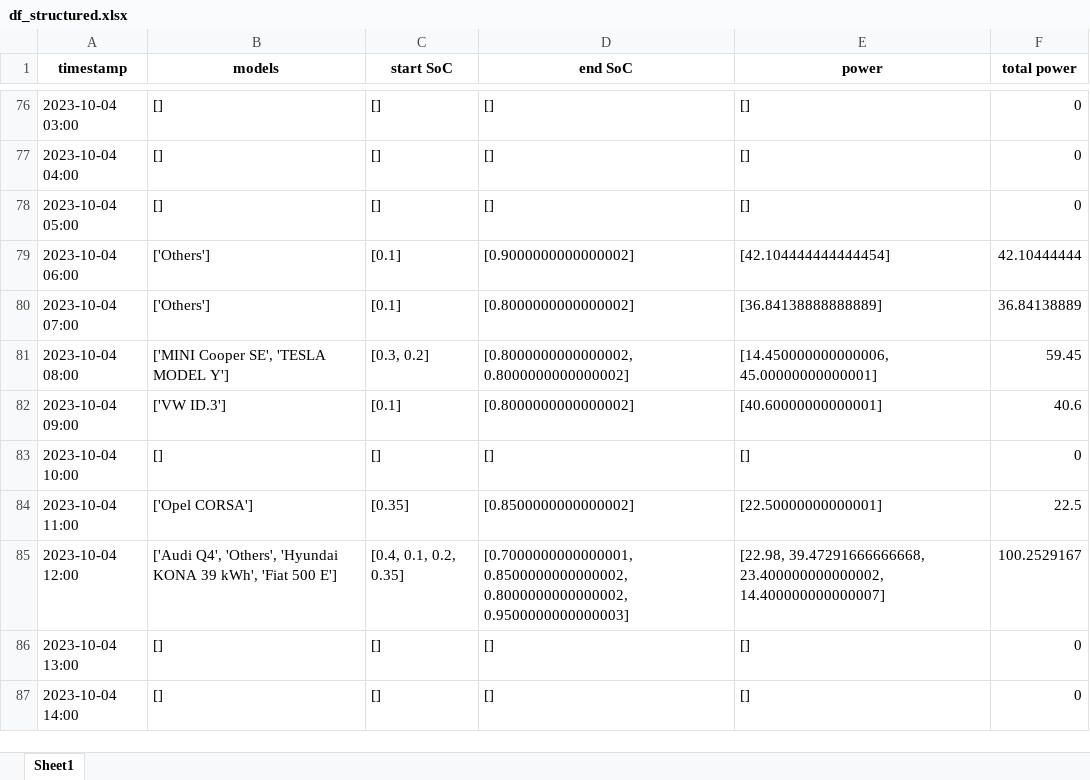
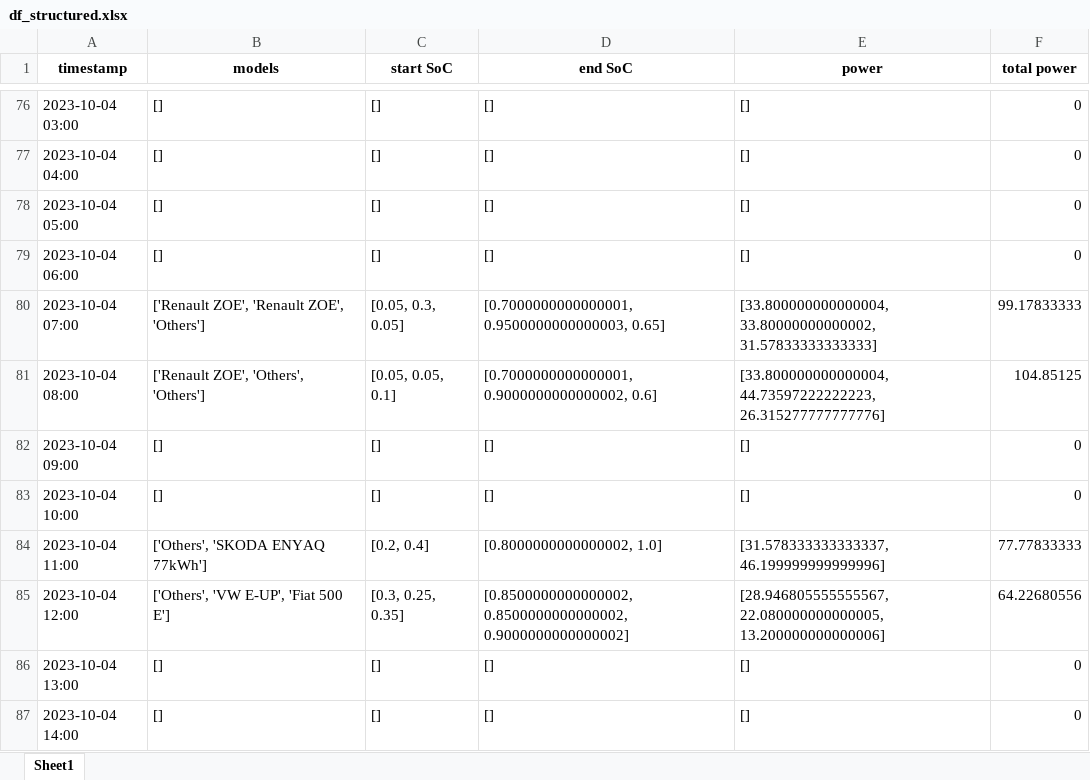
Before and after one commit to christianLeomil/masterthesis, an Excel workbook: output/df_structured.xlsx, sheet Sheet1, drawn as a sheet; only a part is shown, gaps mark what is left out; values as stored, in another font and other column widths than the file's, no borders; the diff covers the shown part only; the diff names each change by its address in the sheet, - before the commit and + after, or states it on an @@ line.

```diff
--- a/output/df_structured.xlsx (sheet Sheet1)
+++ b/output/df_structured.xlsx (sheet Sheet1)
-B79 (models): ['Others']
+B79 (models): []
-C79 (start SoC): [0.1]
+C79 (start SoC): []
-D79 (end SoC): [0.9000000000000002]
+D79 (end SoC): []
-E79 (power): [42.104444444444454]
+E79 (power): []
-F79 (total power): 42.10444444
+F79 (total power): 0
-B80 (models): ['Others']
+B80 (models): ['Renault ZOE', 'Renault ZOE', 'Others']
-C80 (start SoC): [0.1]
+C80 (start SoC): [0.05, 0.3, 0.05]
-D80 (end SoC): [0.8000000000000002]
+D80 (end SoC): [0.7000000000000001, 0.9500000000000003, 0.65]
-E80 (power): [36.84138888888889]
+E80 (power): [33.800000000000004, 33.80000000000002, 31.57833333333333]
-F80 (total power): 36.84138889
+F80 (total power): 99.17833333
-B81 (models): ['MINI Cooper SE', 'TESLA MODEL Y']
+B81 (models): ['Renault ZOE', 'Others', 'Others']
-C81 (start SoC): [0.3, 0.2]
+C81 (start SoC): [0.05, 0.05, 0.1]
-D81 (end SoC): [0.8000000000000002, 0.8000000000000002]
+D81 (end SoC): [0.7000000000000001, 0.9000000000000002, 0.6]
-E81 (power): [14.450000000000006, 45.00000000000001]
+E81 (power): [33.800000000000004, 44.73597222222223, 26.315277777777776]
-F81 (total power): 59.45
+F81 (total power): 104.85125
-B82 (models): ['VW ID.3']
+B82 (models): []
-C82 (start SoC): [0.1]
+C82 (start SoC): []
-D82 (end SoC): [0.8000000000000002]
+D82 (end SoC): []
-E82 (power): [40.60000000000001]
+E82 (power): []
-F82 (total power): 40.6
+F82 (total power): 0
-B84 (models): ['Opel CORSA']
+B84 (models): ['Others', 'SKODA ENYAQ 77kWh']
-C84 (start SoC): [0.35]
+C84 (start SoC): [0.2, 0.4]
-D84 (end SoC): [0.8500000000000002]
+D84 (end SoC): [0.8000000000000002, 1.0]
-E84 (power): [22.50000000000001]
+E84 (power): [31.578333333333337, 46.199999999999996]
-F84 (total power): 22.5
+F84 (total power): 77.77833333
-B85 (models): ['Audi Q4', 'Others', 'Hyundai KONA 39 kWh', 'Fiat 500…
+B85 (models): ['Others', 'VW E-UP', 'Fiat 500…
-C85 (start SoC): [0.4, 0.1, 0.2, 0.35]
+C85 (start SoC): [0.3, 0.25, 0.35]
-D85 (end SoC): [0.7000000000000001, 0.8500000000000002, 0.8000000000000002, 0.9500000000000003]
+D85 (end SoC): [0.8500000000000002, 0.8500000000000002, 0.9000000000000002]
-E85 (power): [22.98, 39.47291666666668, 23.400000000000002, 14.400000000000007]
+E85 (power): [28.946805555555567, 22.080000000000005, 13.200000000000006]
-F85 (total power): 100.2529167
+F85 (total power): 64.22680556
```
Also changed, not shown: 119 edited cells elsewhere in this sheet, input/df_input.xlsx, output/df_aux.xlsx, 13 other files.
